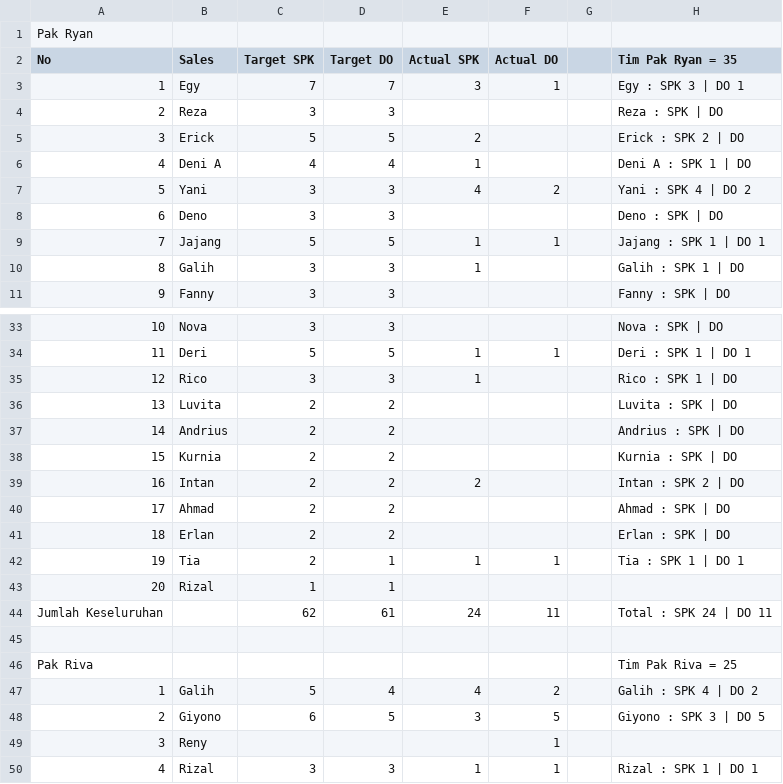
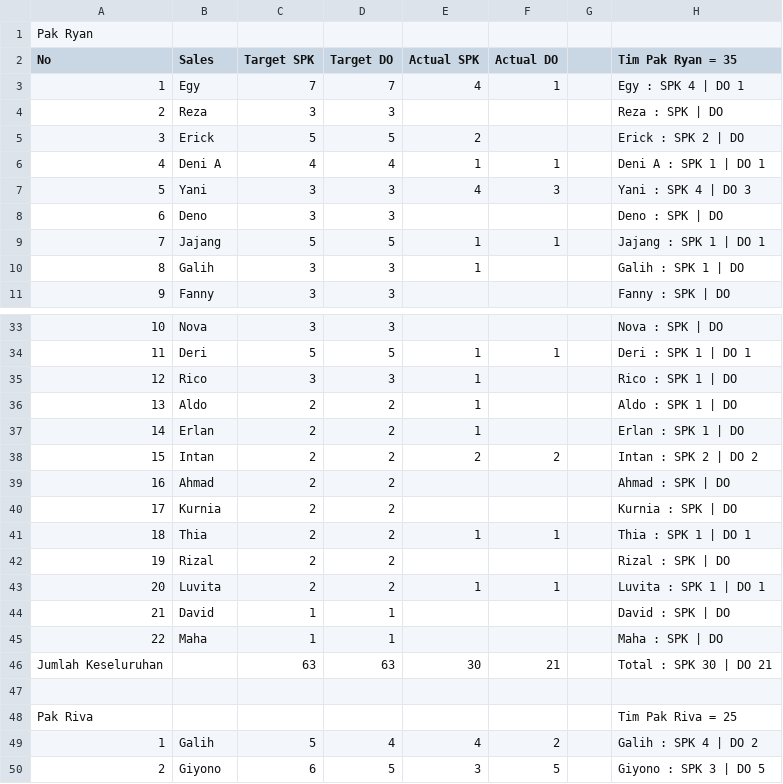
Before and after one commit to IbanYeager/sales-force, a CSV file: storage/sheets_target_cache.csv, drawn as a sheet; only a part is shown, gaps mark what is left out; the shorter side is filled out with more unchanged rows; removed rows and columns are numbered as before the commit, all else as after; the diff covers the shown part only; the diff names each change by its address in the sheet, - before the commit and + after, or states it on an @@ line.

```diff
--- a/storage/sheets_target_cache.csv
+++ b/storage/sheets_target_cache.csv
-E3 (Actual SPK): 3
+E3 (Actual SPK): 4
-H3 (Tim Pak Ryan = 35): Egy : SPK 3 | DO 1
+H3 (Tim Pak Ryan = 35): Egy : SPK 4 | DO 1
-F6 (Actual DO): (empty)
+F6 (Actual DO): 1
-H6 (Tim Pak Ryan = 35): Deni A : SPK 1 | DO
+H6 (Tim Pak Ryan = 35): Deni A : SPK 1 | DO 1
-F7 (Actual DO): 2
+F7 (Actual DO): 3
-H7 (Tim Pak Ryan = 35): Yani : SPK 4 | DO 2
+H7 (Tim Pak Ryan = 35): Yani : SPK 4 | DO 3
-B36 (Sales): Luvita
+B36 (Sales): Aldo
-E36:E37 (Actual SPK): (empty)
+E36:E37 (Actual SPK): 1
-H36 (Tim Pak Ryan = 35): Luvita : SPK | DO
+H36 (Tim Pak Ryan = 35): Aldo : SPK 1 | DO
-B37 (Sales): Andrius
+B37 (Sales): Erlan
-H37 (Tim Pak Ryan = 35): Andrius : SPK | DO
+H37 (Tim Pak Ryan = 35): Erlan : SPK 1 | DO
-row 38: 15 | Kurnia | 2 | 2 |  |  |  | Kurnia : SPK | DO
-A38 (No): 16
+A38 (No): 15
-F38 (Actual DO): (empty)
+F38 (Actual DO): 2
-H38 (Tim Pak Ryan = 35): Intan : SPK 2 | DO
+H38 (Tim Pak Ryan = 35): Intan : SPK 2 | DO 2
-A39 (No): 17
+A39 (No): 16
-A40 (No): 18
+A40 (No): 17
-B40 (Sales): Erlan
+B40 (Sales): Kurnia
-H40 (Tim Pak Ryan = 35): Erlan : SPK | DO
+H40 (Tim Pak Ryan = 35): Kurnia : SPK | DO
-A41 (No): 19
+A41 (No): 18
-B41 (Sales): Tia
+B41 (Sales): Thia
-D41:D42 (Target DO): 1
+D41:D42 (Target DO): 2
-H41 (Tim Pak Ryan = 35): Tia : SPK 1 | DO 1
+H41 (Tim Pak Ryan = 35): Thia : SPK 1 | DO 1
-A42 (No): 20
+A42 (No): 19
-C42 (Target SPK): 1
+C42 (Target SPK): 2
-H42 (Tim Pak Ryan = 35): (empty)
+H42 (Tim Pak Ryan = 35): Rizal : SPK | DO
-row 44: Jumlah Keseluruhan |  | 62 | 61 | 24 | 11 |  | Total : SPK 24 | DO 11
+row 43: 20 | Luvita | 2 | 2 | 1 | 1 |  | Luvita : SPK 1 | DO 1
+row 44: 21 | David | 1 | 1 |  |  |  | David : SPK | DO
+row 45: 22 | Maha | 1 | 1 |  |  |  | Maha : SPK | DO
+row 46: Jumlah Keseluruhan |  | 63 | 63 | 30 | 21 |  | Total : SPK 30 | DO 21
```
Also changed, not shown: 4 added rows, 4 removed rows and 29 edited cells elsewhere in this file, 31 other files.
